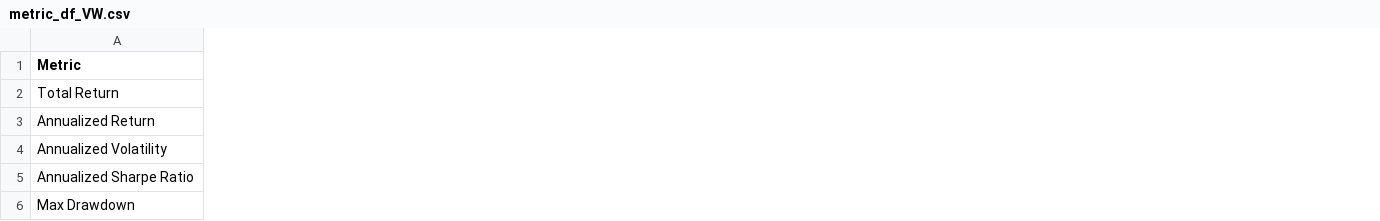
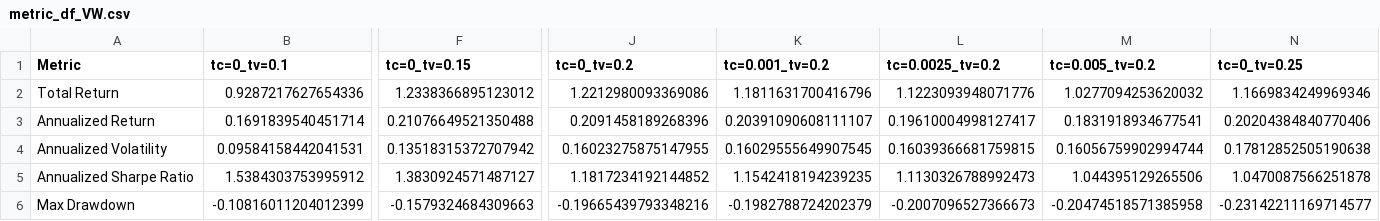
Before and after one commit to remydavid974/Black-Litterman-Webapp, a CSV file: metric_df_VW.csv, drawn as a sheet; only a part is shown, gaps mark what is left out; the diff covers the shown part only; the diff names each change by its address in the sheet, - before the commit and + after, or states it on an @@ line.

```diff
--- a/metric_df_VW.csv
+++ b/metric_df_VW.csv
+column B (tc=0_tv=0.1), rows 2-6: 0.9287217627654336 | 0.1691839540451714 | 0.09584158442041531 | 1.5384303753995912 | -0.10816011204012399
+column F (tc=0_tv=0.15), rows 2-6: 1.2338366895123012 | 0.21076649521350488 | 0.13518315372707942 | 1.3830924571487127 | -0.1579324684309663
+column J (tc=0_tv=0.2), rows 2-6: 1.2212980093369086 | 0.2091458189268396 | 0.16023275875147955 | 1.1817234192144852 | -0.19665439793348216
+column K (tc=0.001_tv=0.2), rows 2-6: 1.1811631700416796 | 0.20391090608111107 | 0.16029555649907545 | 1.1542418194239235 | -0.1982788724202379
+column L (tc=0.0025_tv=0.2), rows 2-6: 1.1223093948071776 | 0.19610004998127417 | 0.16039366681759815 | 1.1130326788992473 | -0.2007096527366673
+column M (tc=0.005_tv=0.2), rows 2-6: 1.0277094253620032 | 0.1831918934677541 | 0.16056759902994744 | 1.044395129265506 | -0.20474518571385958
+column N (tc=0_tv=0.25), rows 2-6: 1.1669834249969346 | 0.20204384840770406 | 0.17812852505190638 | 1.0470087566251878 | -0.23142211169714577
```
Also changed, not shown: 4 added columns elsewhere in this file, 6 other files.
